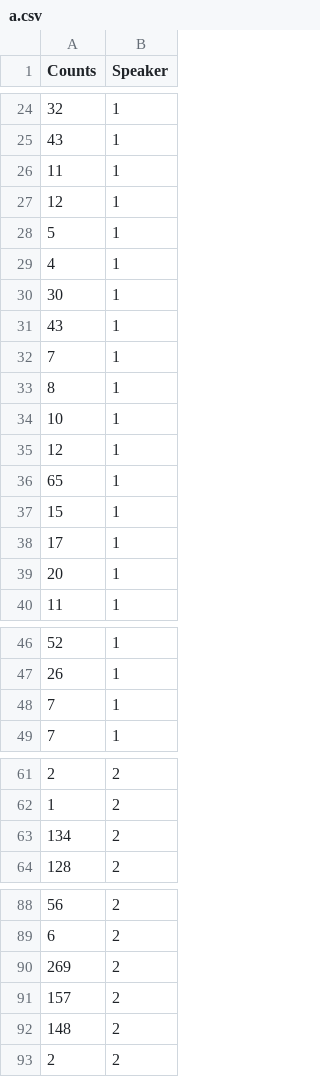
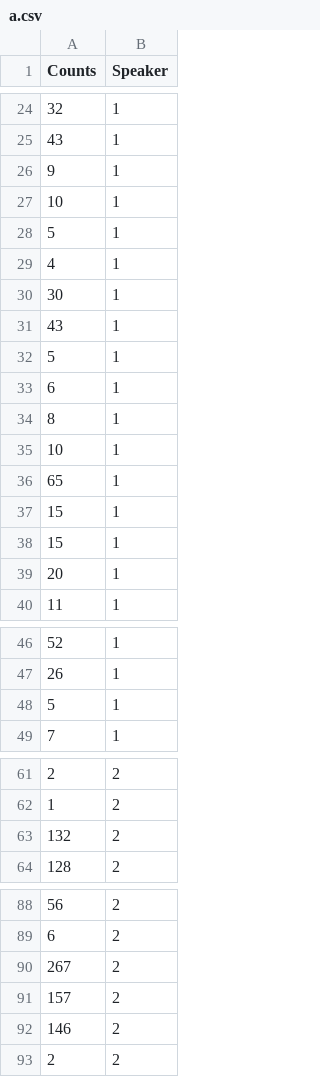
Before and after one commit to mitchellirvin/dialoguesystems, a CSV file: a.csv, drawn as a sheet; only a part is shown, gaps mark what is left out.

```diff
--- a/a.csv
+++ b/a.csv
@@ -25,4 +25,4 @@ Counts,Speaker
 43,1
-11,1
-12,1
+9,1
+10,1
 5,1
@@ -31,9 +31,9 @@ Counts,Speaker
 43,1
-7,1
+5,1
+6,1
 8,1
 10,1
-12,1
 65,1
 15,1
-17,1
+15,1
 20,1
@@ -47,3 +47,3 @@ Counts,Speaker
 26,1
-7,1
+5,1
 7,1
@@ -62,3 +62,3 @@ Counts,Speaker
 1,2
-134,2
+132,2
 128,2
@@ -89,5 +89,5 @@ Counts,Speaker
 6,2
-269,2
+267,2
 157,2
-148,2
+146,2
 2,2
```
Also changed, not shown: 1 other file.
